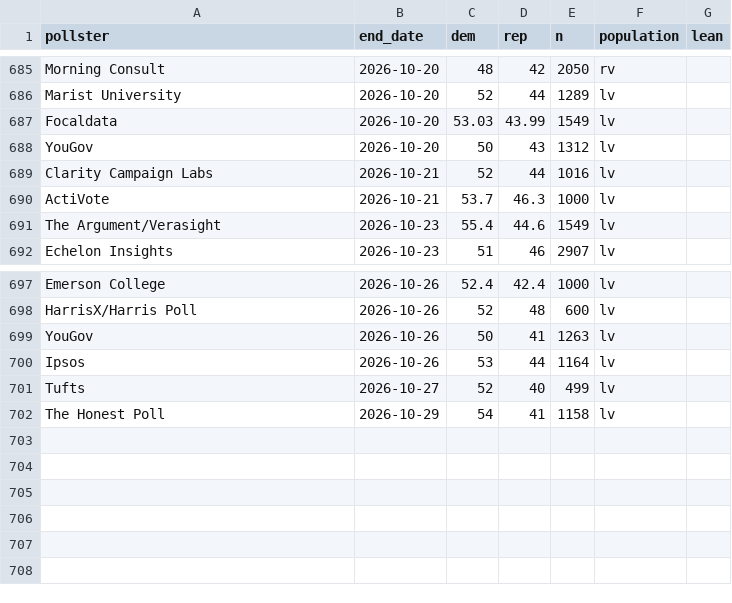
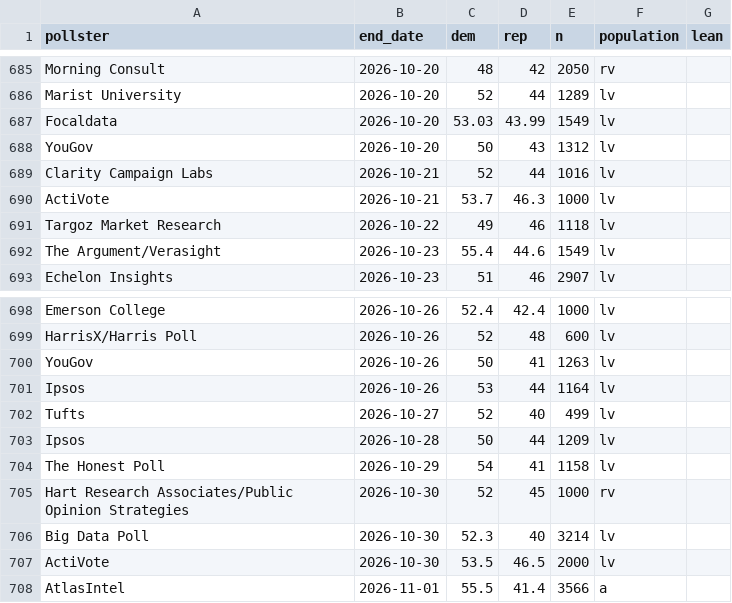
Before and after one commit to riskypearl/Forecast-Model, a CSV file: data/gcb_polls.csv, drawn as a sheet; only a part is shown, gaps mark what is left out.

```diff
--- a/data/gcb_polls.csv
+++ b/data/gcb_polls.csv
@@ -690,2 +690,3 @@ Clarity Campaign Labs,2026-10-21,52,44,1016,lv,
 ActiVote,2026-10-21,53.7,46.3,1000,lv,
+Targoz Market Research,2026-10-22,49,46,1118,lv,
 The Argument/Verasight,2026-10-23,55.4,44.6,1549,lv,
@@ -701,2 +702,7 @@ Ipsos,2026-10-26,53,44,1164,lv,
 Tufts,2026-10-27,52,40,499,lv,
+Ipsos,2026-10-28,50,44,1209,lv,
 The Honest Poll,2026-10-29,54,41,1158,lv,
+Hart Research Associates/Public Opinion Strategies,2026-10-30,52,45,1000,rv,
+Big Data Poll,2026-10-30,52.3,40,3214,lv,
+ActiVote,2026-10-30,53.5,46.5,2000,lv,
+AtlasIntel,2026-11-01,55.5,41.4,3566,a,
```
Also changed, not shown: data/gov_polls.csv, data/house_polls.csv, 18 other files.
